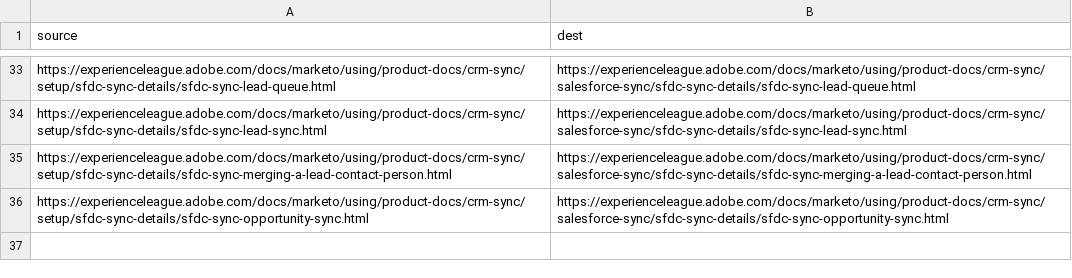
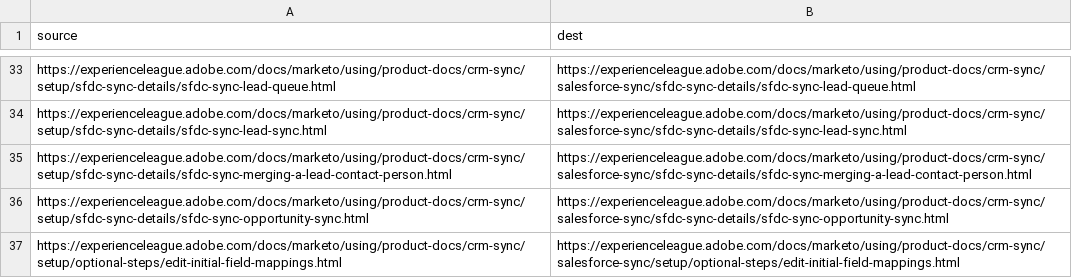
Before and after one commit to AdobeDocs/marketo.it-IT, a CSV file: redirects.csv, drawn as a sheet; only a part is shown, gaps mark what is left out; the diff names each change by its address in the sheet, - before the commit and + after, or states it on an @@ line.

Commit message:
Synced non localizable files from repo .

```diff
--- a/redirects.csv
+++ b/redirects.csv
+row 37: https://experienceleague.adobe.com/docs/marketo/using/product-docs/crm-sync/setup/optional-steps/edit-initial-field-mappings.html | https://experienceleague.adobe.com/docs/marketo/using/product-docs/crm-sync/salesforce-sync/setup/optional-steps/edit-initial-field-mappings.html
```
